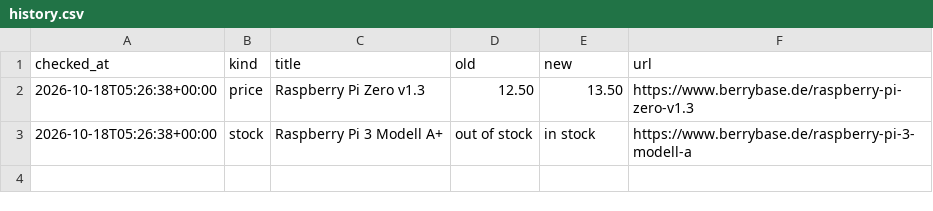
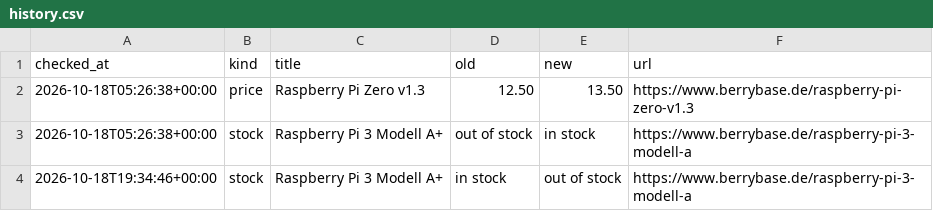
Before and after one commit to laurenzscott/price-monitor2, a CSV file: data/history.csv, drawn as a sheet; the diff names each change by its address in the sheet, - before the commit and + after, or states it on an @@ line.

```diff
--- a/data/history.csv
+++ b/data/history.csv
+row 4: 2026-10-18T19:34:46+00:00 | stock | Raspberry Pi 3 Modell A+ | in stock | out of stock | https://www.berrybase.de/raspberry-pi-3-modell-a
```
Also changed, not shown: 1 other file.
